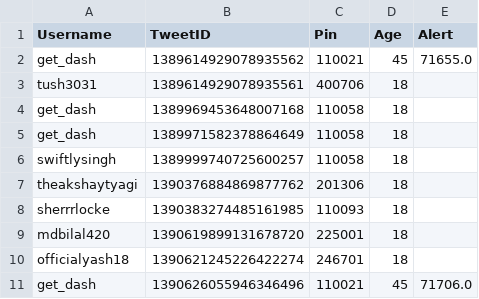
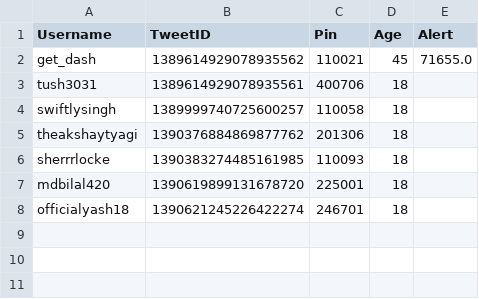
Before and after one commit to swiftlysingh/GetMySlot, a CSV file: UserData.csv, drawn as a sheet; the diff names each change by its address in the sheet, - before the commit and + after, or states it on an @@ line.

```diff
--- a/UserData.csv
+++ b/UserData.csv
-row 4: get_dash | 1389969453648007168 | 110058 | 18
-row 5: get_dash | 1389971582378864649 | 110058 | 18
-row 11: get_dash | 1390626055946346496 | 110021 | 45 | 71706.0
```
Also changed, not shown: 1 other file.
